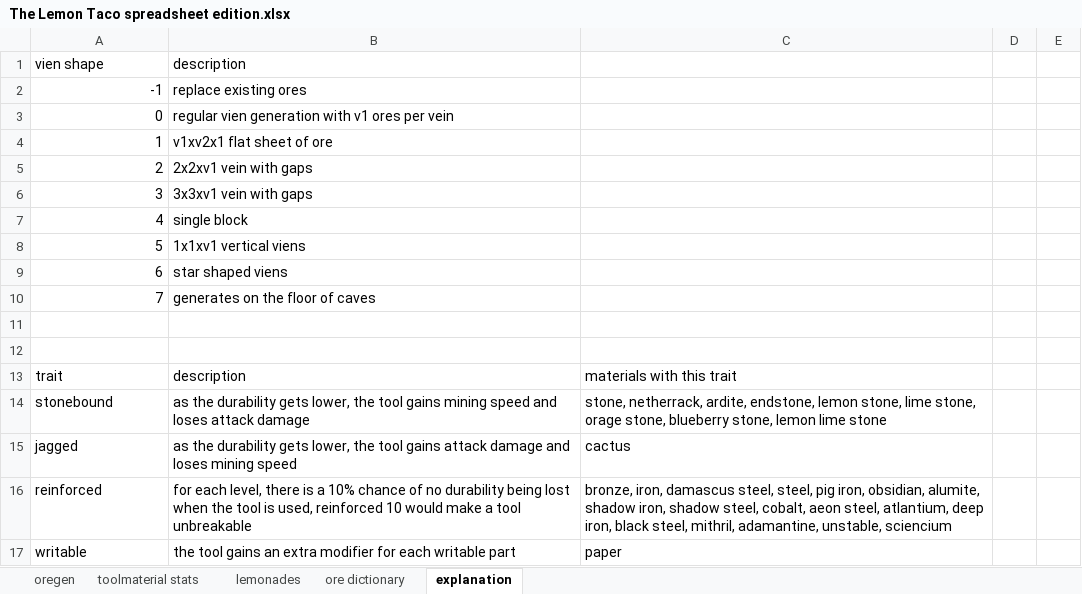
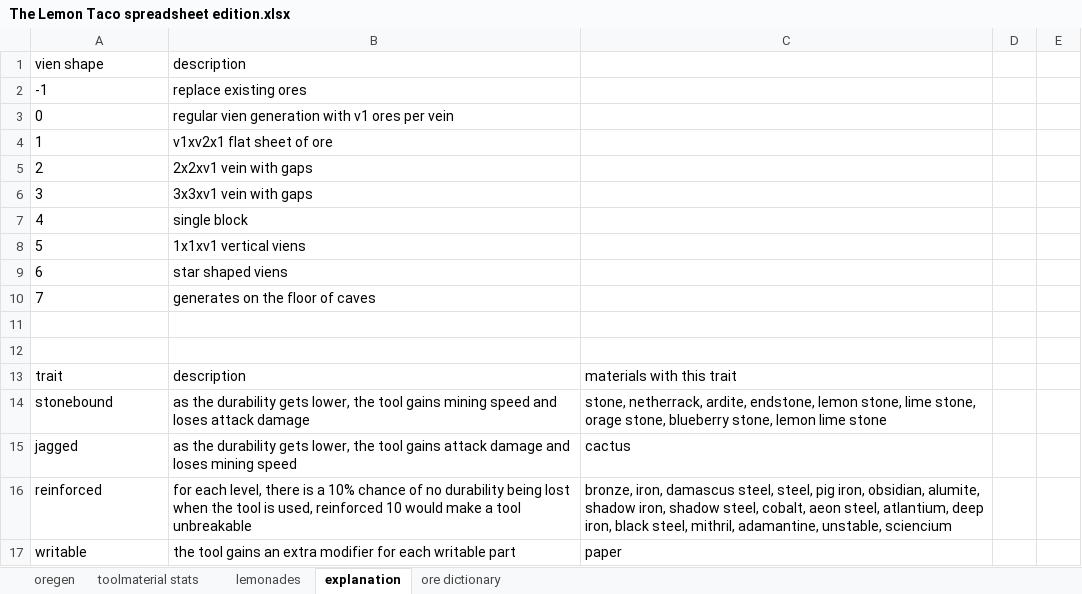
Before and after one commit to RCXcrafter/The-Lemon-Taco, an Excel workbook: The Lemon Taco spreadsheet edition.xlsx, sheet explanation, drawn as a sheet; only a part is shown; values as stored, in another font and other column widths than the file's, no borders; the diff covers the shown part only; the diff names each change by its address in the sheet, - before the commit and + after, or states it on an @@ line.

```diff
--- a/The Lemon Taco spreadsheet edition.xlsx (sheet explanation)
+++ b/The Lemon Taco spreadsheet edition.xlsx (sheet explanation)
@@ sheet tab order changed: oregen | toolmaterial stats | lemonades | explanation | ore dictionary @@
-A2:A10 alignment: right
+A2:A10 alignment: left
```
Also changed, not shown: 2 edited cells and cell formats elsewhere in this sheet, sheet oregen, sheet lemonades, 3 other files.
